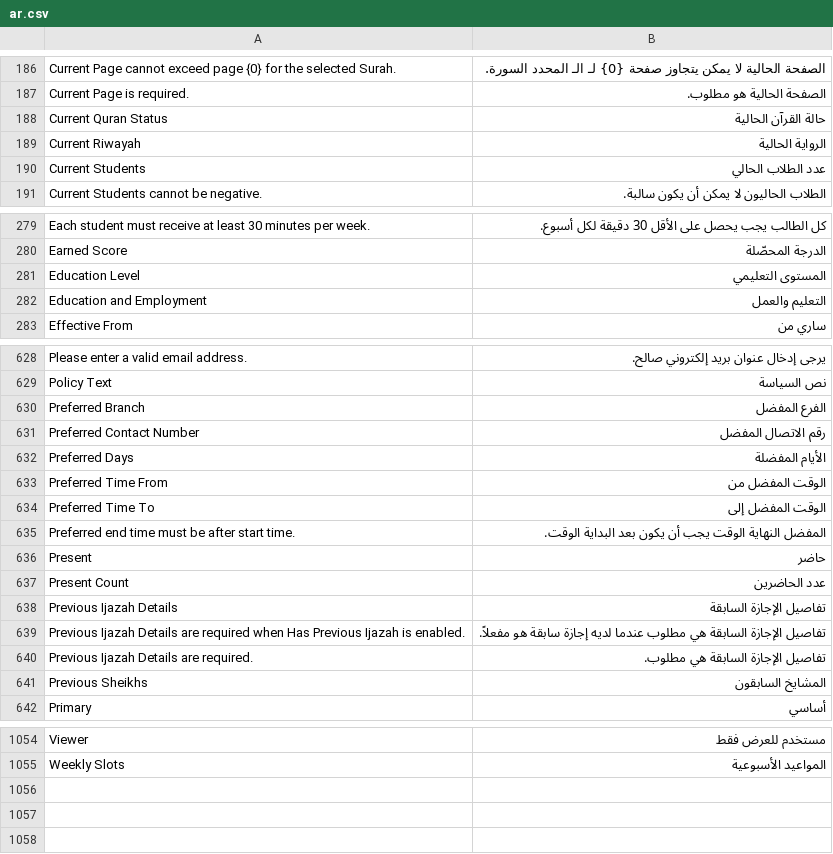
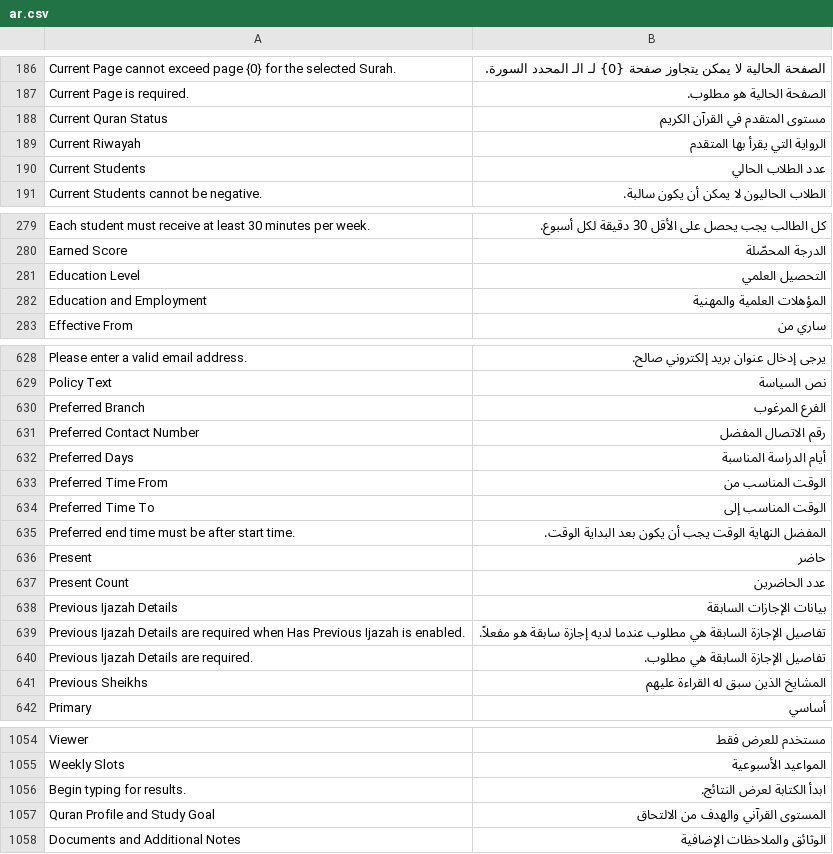
Before and after one commit to Ibrahim-Merhi/dar_quraan, a CSV file: dar_quraan/translations/ar.csv, drawn as a sheet; only a part is shown, gaps mark what is left out; the diff covers the shown part only.

```diff
--- a/dar_quraan/translations/ar.csv
+++ b/dar_quraan/translations/ar.csv
@@ -187,4 +187,4 @@ Current Page cannot exceed page {0} for the selected Surah.,الصفحة الح
 Current Page is required.,الصفحة الحالية هو مطلوب.
-Current Quran Status,حالة القرآن الحالية
-Current Riwayah,الرواية الحالية
+Current Quran Status,مستوى المتقدم في القرآن الكريم
+Current Riwayah,الرواية التي يقرأ بها المتقدم
 Current Students,عدد الطلاب الحالي
@@ -280,4 +280,4 @@ Each student must receive at least 30 minutes per week.,كل الطالب يجب
 Earned Score,الدرجة المحصّلة
-Education Level,المستوى التعليمي
-Education and Employment,التعليم والعمل
+Education Level,التحصيل العلمي
+Education and Employment,المؤهلات العلمية والمهنية
 Effective From,ساري من
@@ -629,7 +629,7 @@ Please enter a valid email address.,يرجى إدخال عنوان بريد إل
 Policy Text,نص السياسة
-Preferred Branch,الفرع المفضل
+Preferred Branch,الفرع المرغوب
 Preferred Contact Number,رقم الاتصال المفضل
-Preferred Days,الأيام المفضلة
-Preferred Time From,الوقت المفضل من
-Preferred Time To,الوقت المفضل إلى
+Preferred Days,أيام الدراسة المناسبة
+Preferred Time From,الوقت المناسب من
+Preferred Time To,الوقت المناسب إلى
 Preferred end time must be after start time.,المفضل النهاية الوقت يجب أن يكون بعد البداية الوقت.
@@ -637,6 +637,6 @@ Present,حاضر
 Present Count,عدد الحاضرين
-Previous Ijazah Details,تفاصيل الإجازة السابقة
+Previous Ijazah Details,بيانات الإجازات السابقة
 Previous Ijazah Details are required when Has Previous Ijazah is enabled.,تفاصيل الإجازة السابقة هي مطلوب عندما لديه إجازة سابقة هو مفعلاً.
 Previous Ijazah Details are required.,تفاصيل الإجازة السابقة هي مطلوب.
-Previous Sheikhs,المشايخ السابقون
+Previous Sheikhs,المشايخ الذين سبق له القراءة عليهم
 Primary,أساسي
@@ -1055 +1055,4 @@ Viewer,مستخدم للعرض فقط
 Weekly Slots,المواعيد الأسبوعية
+Begin typing for results.,ابدأ الكتابة لعرض النتائج.
+Quran Profile and Study Goal,المستوى القرآني والهدف من الالتحاق
+Documents and Additional Notes,الوثائق والملاحظات الإضافية
```
Also changed, not shown: 16 edited cells elsewhere in this file, 6 other files.
